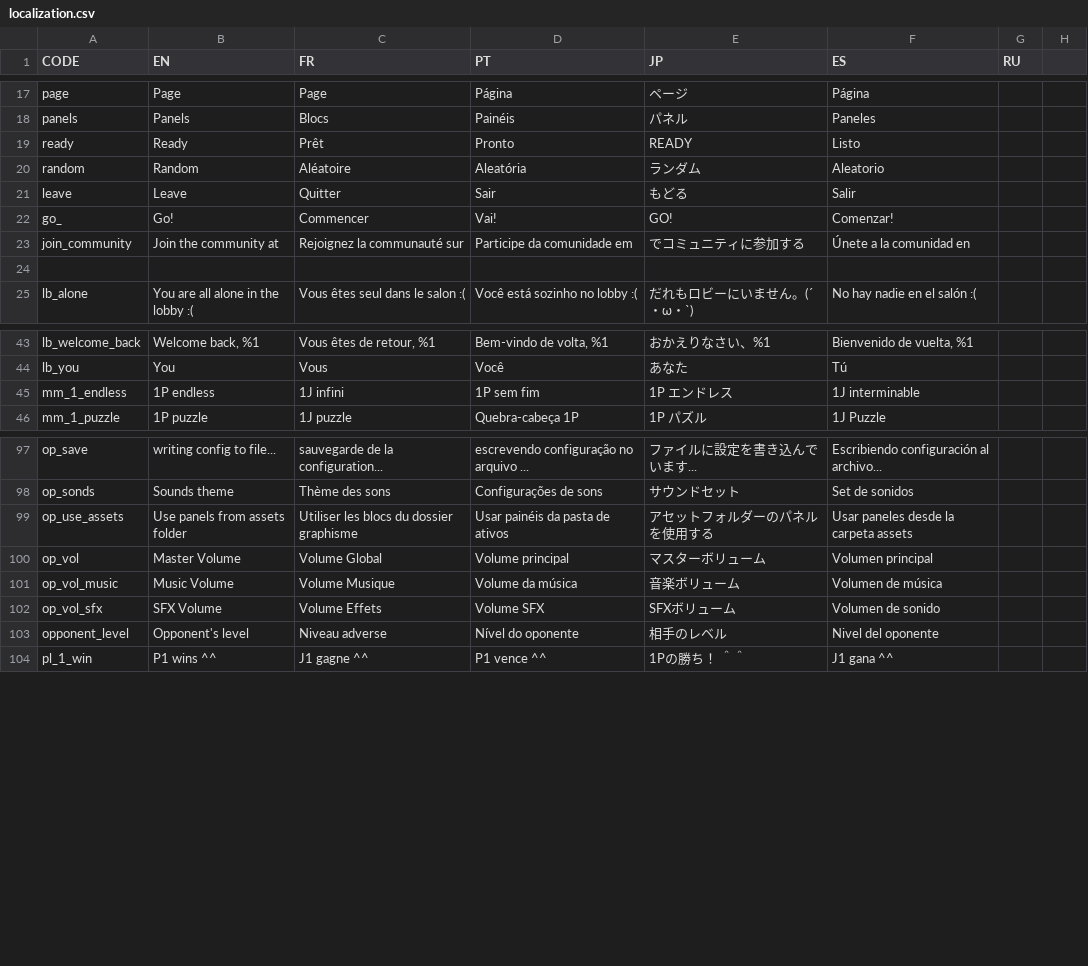
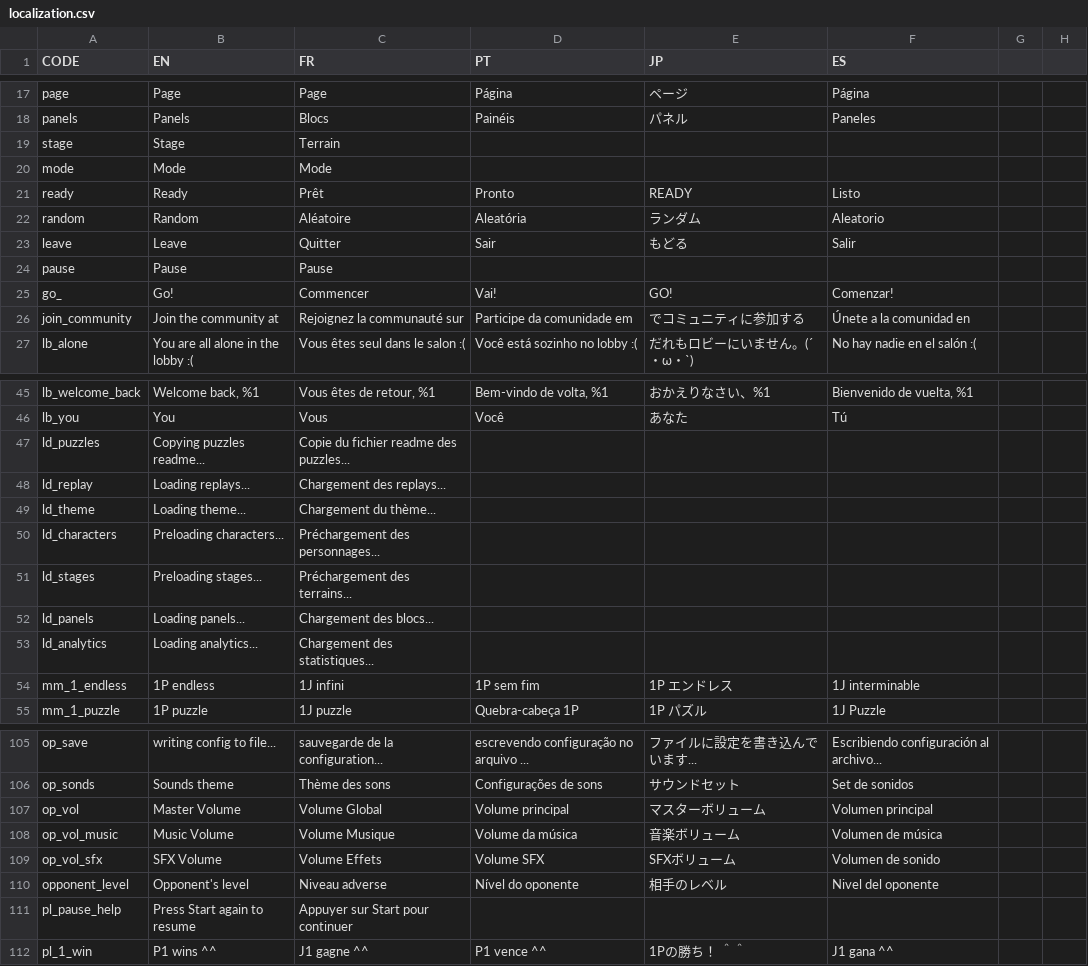
Before and after one commit to panel-attack/panel-game, a CSV file: localization.csv, drawn as a sheet; only a part is shown, gaps mark what is left out; the diff covers the shown part only.

```diff
--- a/localization.csv
+++ b/localization.csv
@@ -1 +1 @@
-CODE,EN,FR,PT,JP,ES,RU,
+CODE,EN,FR,PT,JP,ES,
@@ -19,0 +20,2 @@ panels,Panels,Blocs,Painéis,パネル,Paneles, ,
+stage,Stage,Terrain,,,,
+mode,Mode,Mode,,,,
@@ -22,0 +25 @@ leave,Leave,Quitter,Sair,もどる,Salir, ,
+pause,Pause,Pause,,,,
@@ -25 +27,0 @@ join_community,Join the community at,Rejoignez la communauté sur,Participe da c
-,,,,,, ,
@@ -123,0 +126,7 @@ lb_you,You,Vous,Você,あなた,Tú, ,
+ld_puzzles,Copying puzzles readme...,Copie du fichier readme des puzzles...,,,,
+ld_replay,Loading replays...,Chargement des replays...,,,,
+ld_theme,Loading theme...,Chargement du thème...,,,,
+ld_characters,Preloading characters...,Préchargement des personnages...,,,,
+ld_stages,Preloading stages...,Préchargement des terrains...,,,,
+ld_panels,Loading panels...,Chargement des blocs...,,,,
+ld_analytics,Loading analytics...,Chargement des statistiques...,,,,
@@ -205 +212,0 @@ op_sonds,Sounds theme,Thème des sons,Configurações de sons,サウンドセッ
-op_use_assets,Use panels from assets folder,Utiliser les blocs du dossier graphisme,Usar painéis da pasta de ativos,アセットフォルダーのパネルを使用する,Usar paneles desde la carpeta assets, ,
@@ -209,0 +217 @@ opponent_level,Opponent's level,Niveau adverse,Nível do oponente,相手のレ
+pl_pause_help,Press Start again to resume,Appuyer sur Start pour continuer,,,,
```
Also changed, not shown: 1 removed row and 2 edited cells elsewhere in this file, 4 other files.
